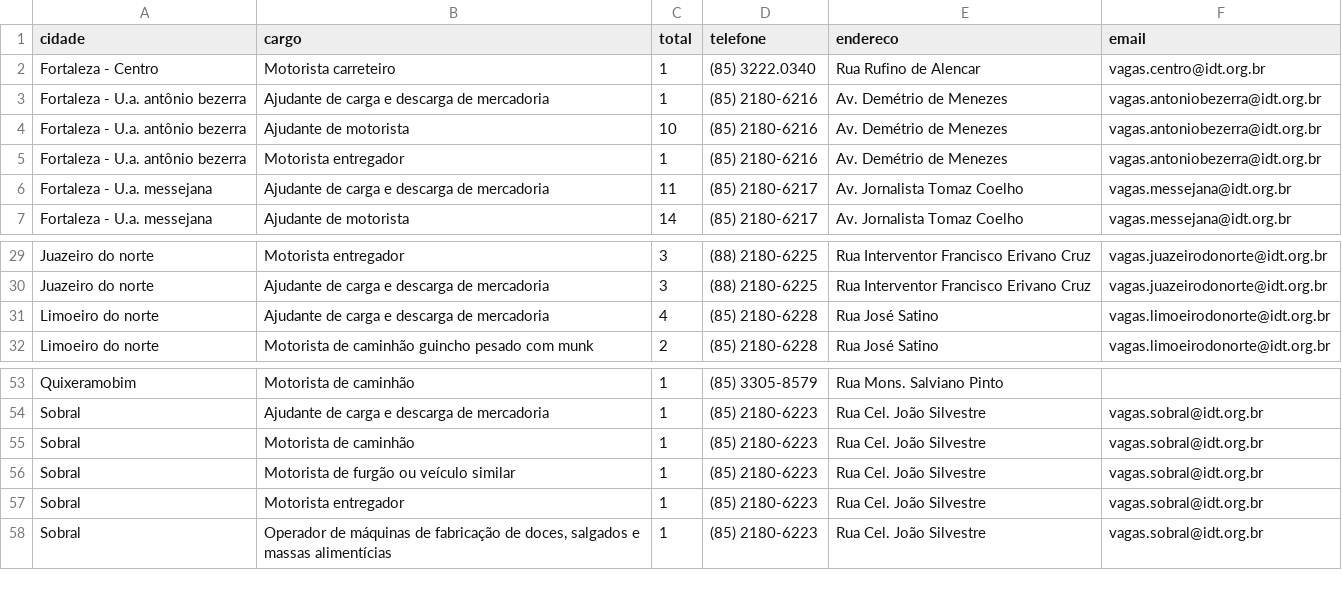
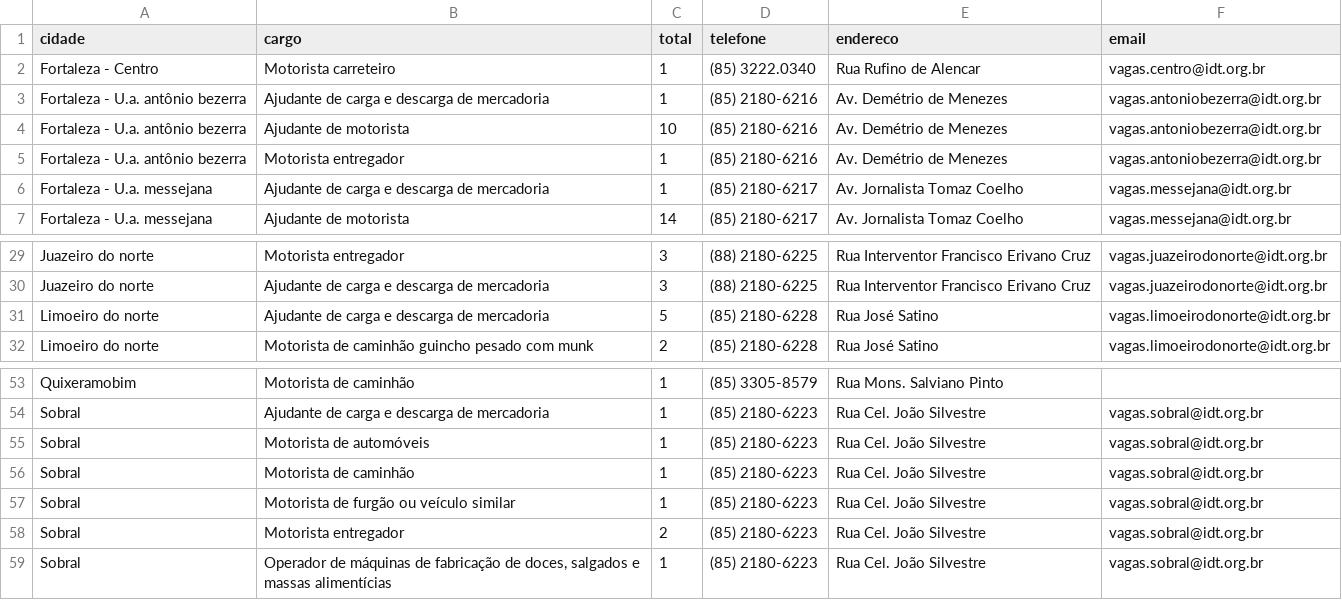
Before and after one commit to jfilhoempresarial-ops/tralienigena, a CSV file: vagas.csv, drawn as a sheet; only a part is shown, gaps mark what is left out.

```diff
--- a/vagas.csv
+++ b/vagas.csv
@@ -5,3 +5,3 @@ Fortaleza - U.a. antônio bezerra,Ajudante de motorista,10,(85) 2180-6216,Av. De
 Fortaleza - U.a. antônio bezerra,Motorista entregador,1,(85) 2180-6216,Av. Demétrio de Menezes,vagas.antoniobezerra@idt.org.br
-Fortaleza - U.a. messejana,Ajudante de carga e descarga de mercadoria,11,(85) 2180-6217,Av. Jornalista Tomaz Coelho,vagas.messejana@idt.org.br
+Fortaleza - U.a. messejana,Ajudante de carga e descarga de mercadoria,1,(85) 2180-6217,Av. Jornalista Tomaz Coelho,vagas.messejana@idt.org.br
 Fortaleza - U.a. messejana,Ajudante de motorista,14,(85) 2180-6217,Av. Jornalista Tomaz Coelho,vagas.messejana@idt.org.br
@@ -30,3 +30,3 @@ Juazeiro do norte,Motorista entregador,3,(88) 2180-6225,Rua Interventor Francisc
 Juazeiro do norte,Ajudante de carga e descarga de mercadoria,3,(88) 2180-6225,Rua Interventor Francisco Erivano Cruz,vagas.juazeirodonorte@idt.org.br
-Limoeiro do norte,Ajudante de carga e descarga de mercadoria,4,(85) 2180-6228,Rua José Satino,vagas.limoeirodonorte@idt.org.br
+Limoeiro do norte,Ajudante de carga e descarga de mercadoria,5,(85) 2180-6228,Rua José Satino,vagas.limoeirodonorte@idt.org.br
 Limoeiro do norte,Motorista de caminhão guincho pesado com munk,2,(85) 2180-6228,Rua José Satino,vagas.limoeirodonorte@idt.org.br
@@ -54,5 +54,6 @@ Quixeramobim,Motorista de caminhão,1,(85) 3305-8579,Rua Mons. Salviano Pinto,
 Sobral,Ajudante de carga e descarga de mercadoria,1,(85) 2180-6223,Rua Cel. João Silvestre,vagas.sobral@idt.org.br
+Sobral,Motorista de automóveis,1,(85) 2180-6223,Rua Cel. João Silvestre,vagas.sobral@idt.org.br
 Sobral,Motorista de caminhão,1,(85) 2180-6223,Rua Cel. João Silvestre,vagas.sobral@idt.org.br
 Sobral,Motorista de furgão ou veículo similar,1,(85) 2180-6223,Rua Cel. João Silvestre,vagas.sobral@idt.org.br
-Sobral,Motorista entregador,1,(85) 2180-6223,Rua Cel. João Silvestre,vagas.sobral@idt.org.br
+Sobral,Motorista entregador,2,(85) 2180-6223,Rua Cel. João Silvestre,vagas.sobral@idt.org.br
 Sobral,"Operador de máquinas de fabricação de doces, salgados e massas alimentícias",1,(85) 2180-6223,Rua Cel. João Silvestre,vagas.sobral@idt.org.br
```
